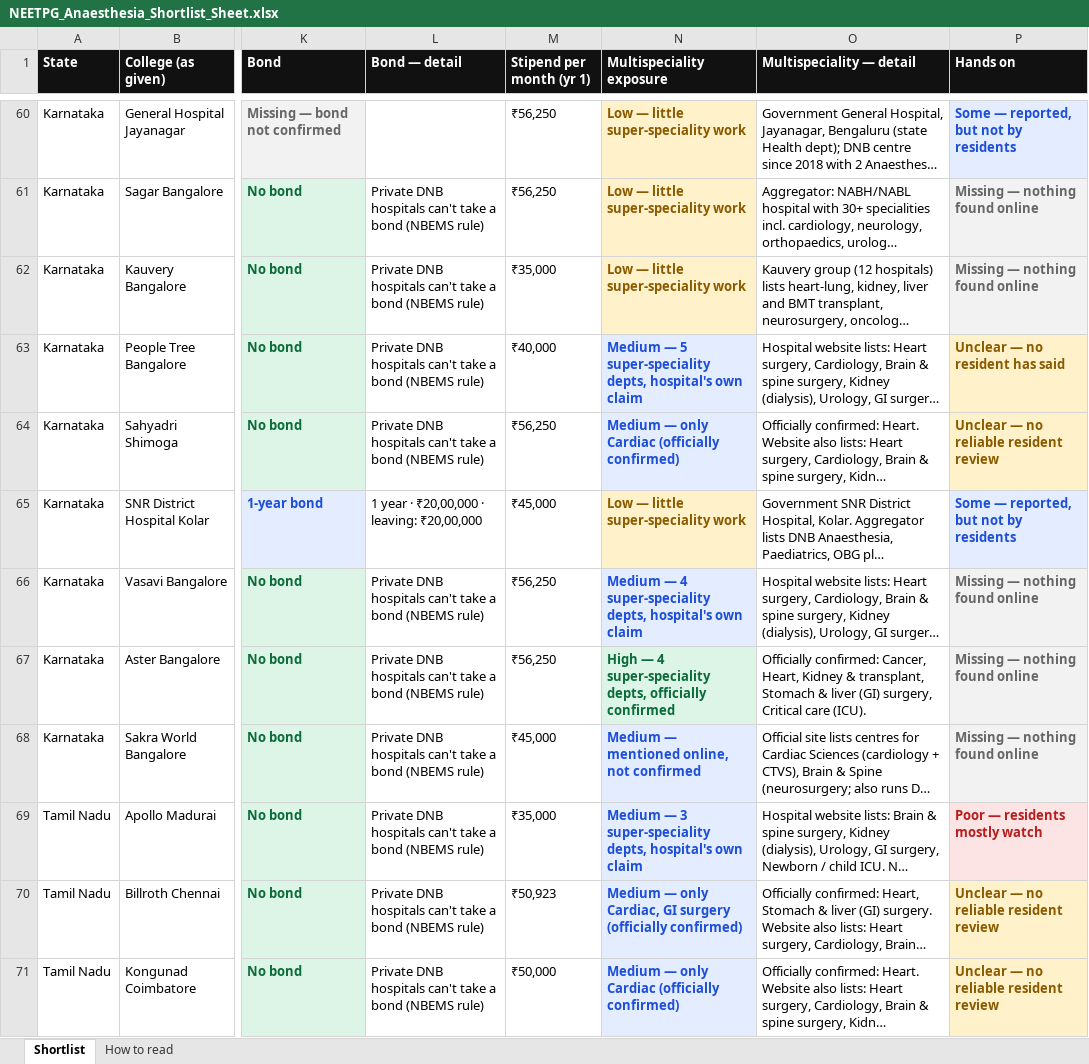
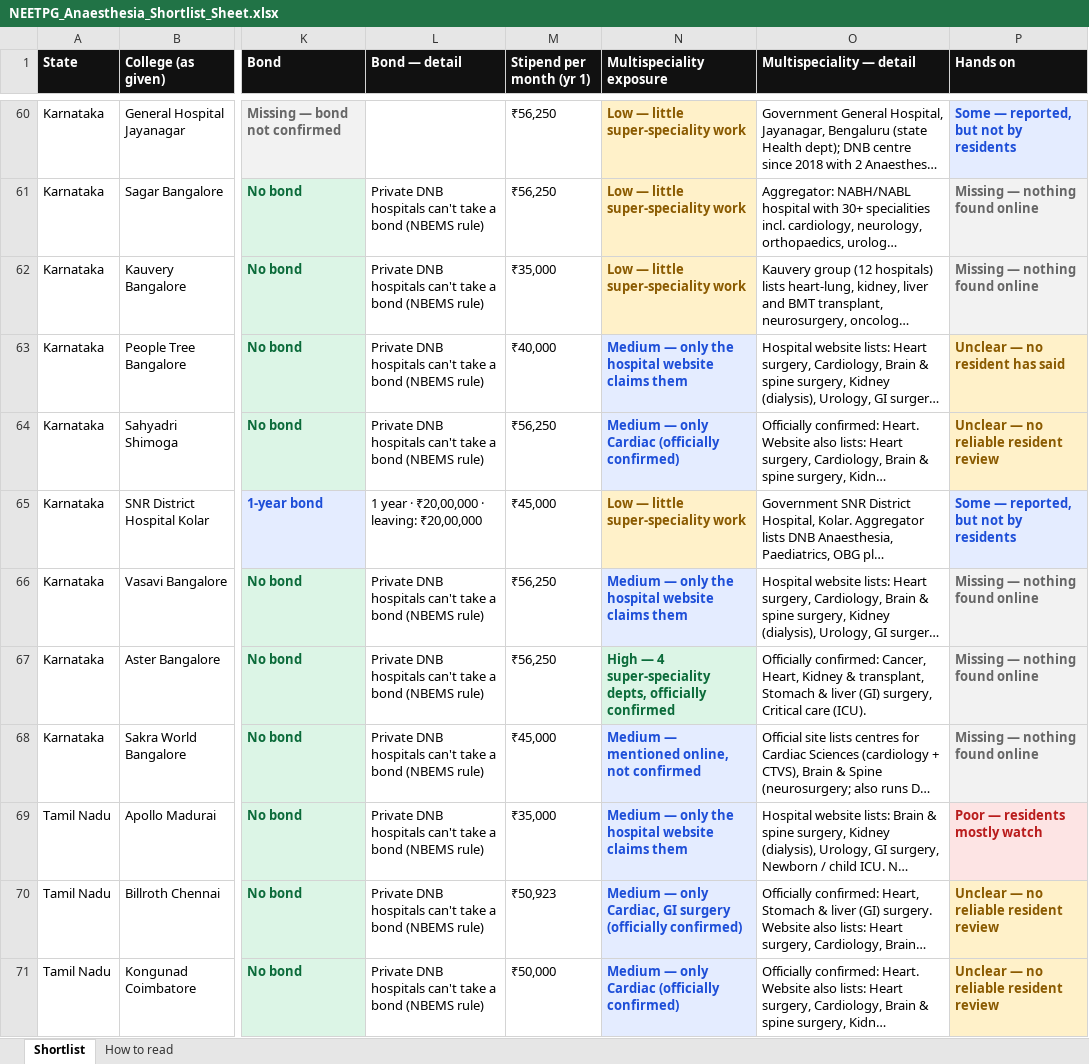
Before and after one commit to pankajrajput0312/neetpg-planner, an Excel workbook: public/NEETPG_Anaesthesia_Shortlist_Sheet.xlsx, sheet Shortlist, drawn as a sheet; only a part is shown, gaps mark what is left out; long unchanged cells end in …; values as stored, in another font and other column widths than the file's, no borders; the diff covers the shown part only; the diff names each change by its address in the sheet, - before the commit and + after, or states it on an @@ line.

```diff
--- a/public/NEETPG_Anaesthesia_Shortlist_Sheet.xlsx (sheet Shortlist)
+++ b/public/NEETPG_Anaesthesia_Shortlist_Sheet.xlsx (sheet Shortlist)
-N63 (Multispeciality exposure): Medium — 5 super-speciality depts, hospital's own claim
+N63 (Multispeciality exposure): Medium — only the hospital website claims them
-N66 (Multispeciality exposure): Medium — 4 super-speciality depts, hospital's own claim
+N66 (Multispeciality exposure): Medium — only the hospital website claims them
-N69 (Multispeciality exposure): Medium — 3 super-speciality depts, hospital's own claim
+N69 (Multispeciality exposure): Medium — only the hospital website claims them
```
Also changed, not shown: 21 edited cells elsewhere in this sheet, sheet How to read, 2 other files.
